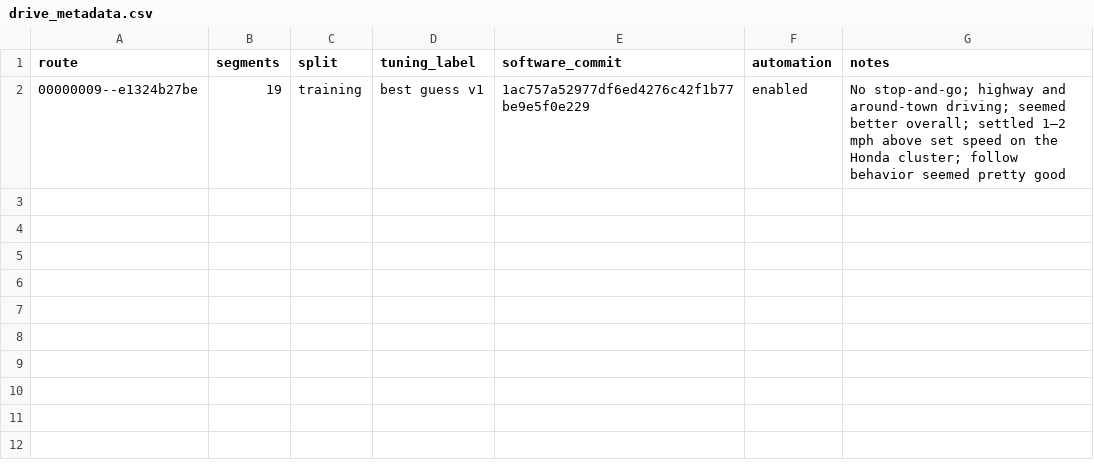
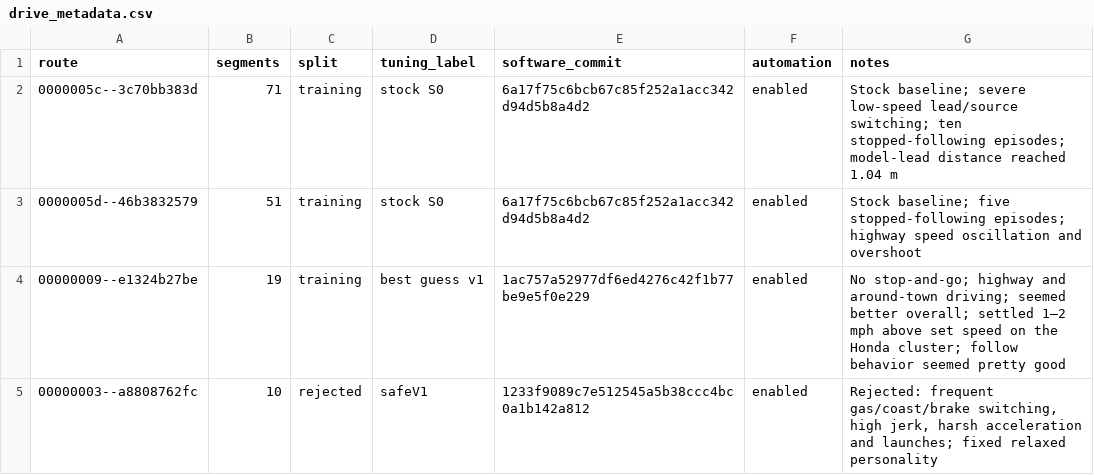
Before and after one commit to ccrome/crv-tuning-work, a CSV file: data/drive_metadata.csv, drawn as a sheet; the diff names each change by its address in the sheet, - before the commit and + after, or states it on an @@ line.

Commit message:
Record CR-V longitudinal tuning experiments

```diff
--- a/data/drive_metadata.csv
+++ b/data/drive_metadata.csv
+row 2: 0000005c--3c70bb383d | 71 | training | stock S0 | 6a17f75c6bcb67c85f252a1acc342d94d5b8a4d2 | enabled | Stock baseline; severe low-speed lead/source switching; ten stopped-following episodes; model-lead distance reached 1.04 m
+row 3: 0000005d--46b3832579 | 51 | training | stock S0 | 6a17f75c6bcb67c85f252a1acc342d94d5b8a4d2 | enabled | Stock baseline; five stopped-following episodes; highway speed oscillation and overshoot
+row 5: 00000003--a8808762fc | 10 | rejected | safeV1 | 1233f9089c7e512545a5b38ccc4bc0a1b142a812 | enabled | Rejected: frequent gas/coast/brake switching, high jerk, harsh acceleration and launches; fixed relaxed personality
```
Also changed, not shown: 1 other file.
